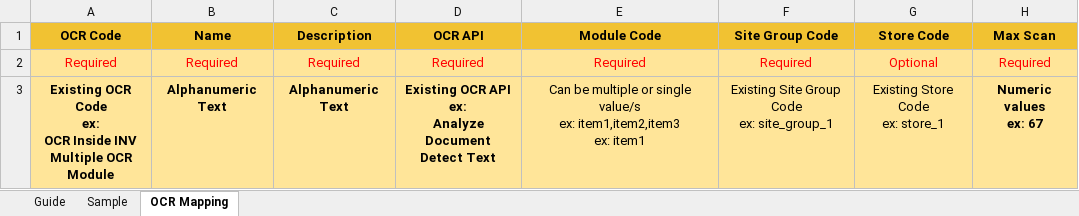
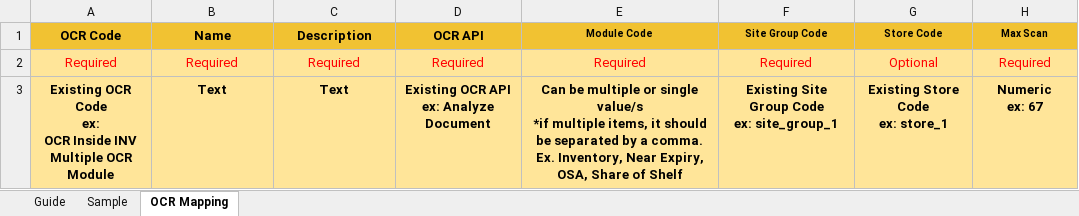
Before and after one commit to terence-auyong/sp-ocr-setup, an Excel workbook: public/templates/OCR_Mapping_Form.xlsx, sheet OCR Mapping, drawn as a sheet; values as stored, in another font and other column widths than the file's, no borders; charts and pictures and conditional formats not drawn; ↵ is a line break in a cell; the diff names each change by its address in the sheet, - before the commit and + after, or states it on an @@ line.

Commit message:
refactor: changed module code logic

```diff
--- a/public/templates/OCR_Mapping_Form.xlsx (sheet OCR Mapping)
+++ b/public/templates/OCR_Mapping_Form.xlsx (sheet OCR Mapping)
@@ E1:H1 text size: smaller @@
-B3 (Name): Alphanumeric Text
+B3 (Name): Text
-C3 (Description): Alphanumeric Text
+C3 (Description): Text
-D3 (OCR API): Existing OCR API ↵ ex: ↵ Analyze Document ↵ Detect Text
+D3 (OCR API): Existing OCR API ↵ ex: Analyze Document
-E3 (Module Code): …single value/s ↵ ex: item1,item2,item3 ↵ ex: item1
+E3 (Module Code): …single value/s ↵ *if multiple items, it should be separated by a comma. Ex. Inventory, Near Expiry, OSA, Share of Shelf
-E3:G3 bold: off
+E3:G3 bold: on
-H3 (Max Scan): Numeric values ↵ ex: 67
+H3 (Max Scan): Numeric ↵ ex: 67
```
Also changed, not shown: sheet Sample, sheet Guide, charts or pictures, 9 other files.
